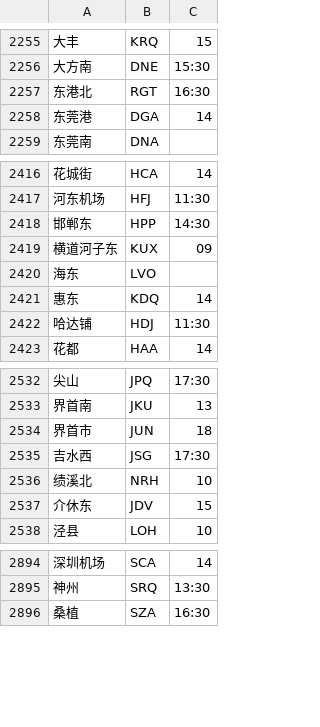
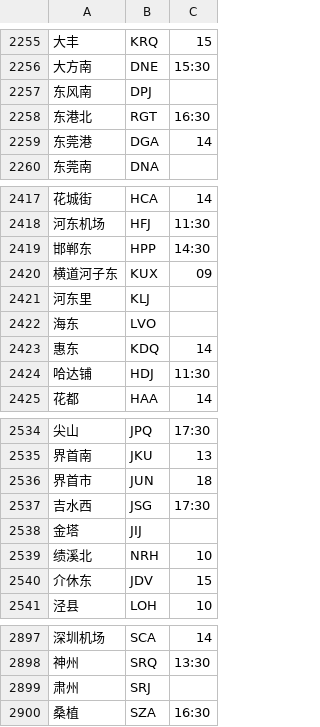
Before and after one commit to gpx0214/gpx0214.github.io, a CSV file: js/station.min.csv, drawn as a sheet; only a part is shown, gaps mark what is left out.

Commit message:
auto commit 211223

```diff
--- a/js/station.min.csv
+++ b/js/station.min.csv
@@ -2256,2 +2256,3 @@
 大方南,DNE,15:30
+东风南,DPJ,
 东港北,RGT,16:30
@@ -2419,2 +2420,3 @@
 横道河子东,KUX,09
+河东里,KLJ,
 海东,LVO,
@@ -2535,2 +2537,3 @@
 吉水西,JSG,17:30
+金塔,JIJ,
 绩溪北,NRH,10
@@ -2895,2 +2898,3 @@
 神州,SRQ,13:30
+肃州,SRJ,
 桑植,SZA,16:30
```
